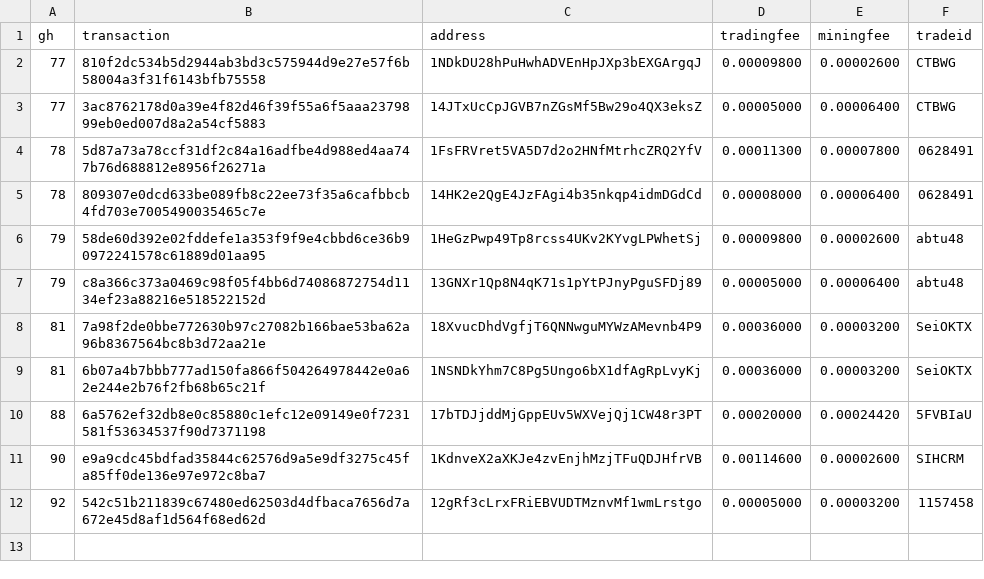
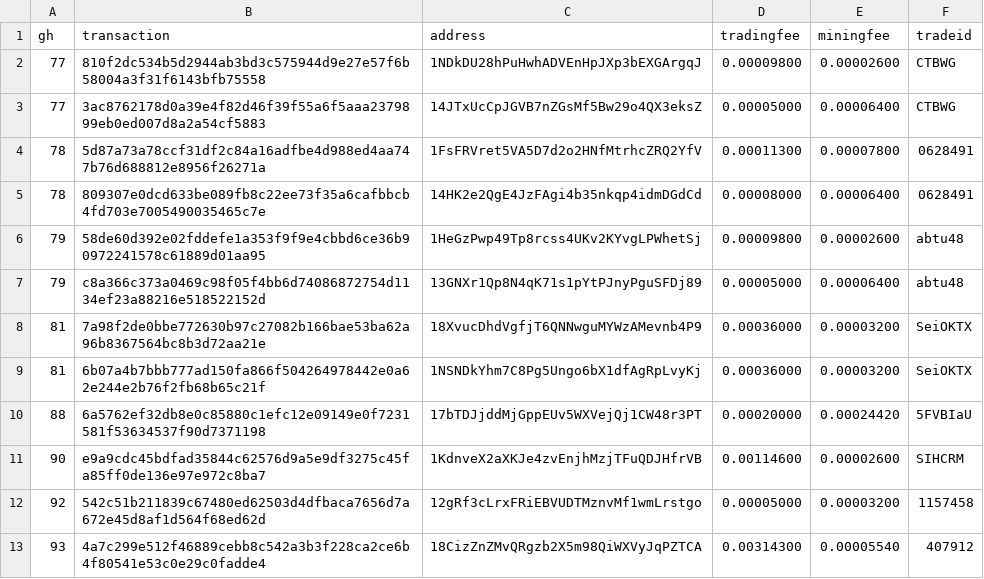
Before and after one commit to bisq-network/support, a CSV file: support-76.csv, drawn as a sheet.

Commit message:
Add txns for fee reimbursement #93

```diff
--- a/support-76.csv
+++ b/support-76.csv
@@ -12 +12,2 @@ gh,transaction,address,tradingfee,miningfee,tradeid
 92,542c51b211839c67480ed62503d4dfbaca7656d7a672e45d8af1d564f68ed62d,12gRf3cLrxFRiEBVUDTMznvMf1wmLrstgo,0.00005000,0.00003200,1157458
+93,4a7c299e512f46889cebb8c542a3b3f228ca2ce6b4f80541e53c0e29c0fadde4,18CizZnZMvQRgzb2X5m98QiWXVyJqPZTCA,0.00314300,0.00005540,407912
```
